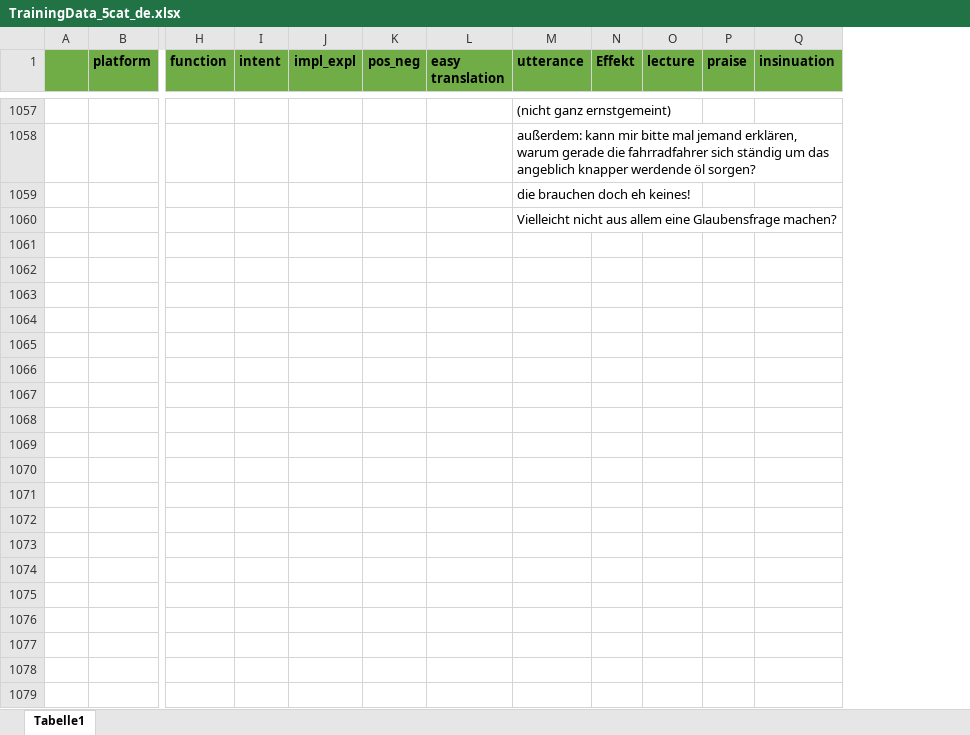
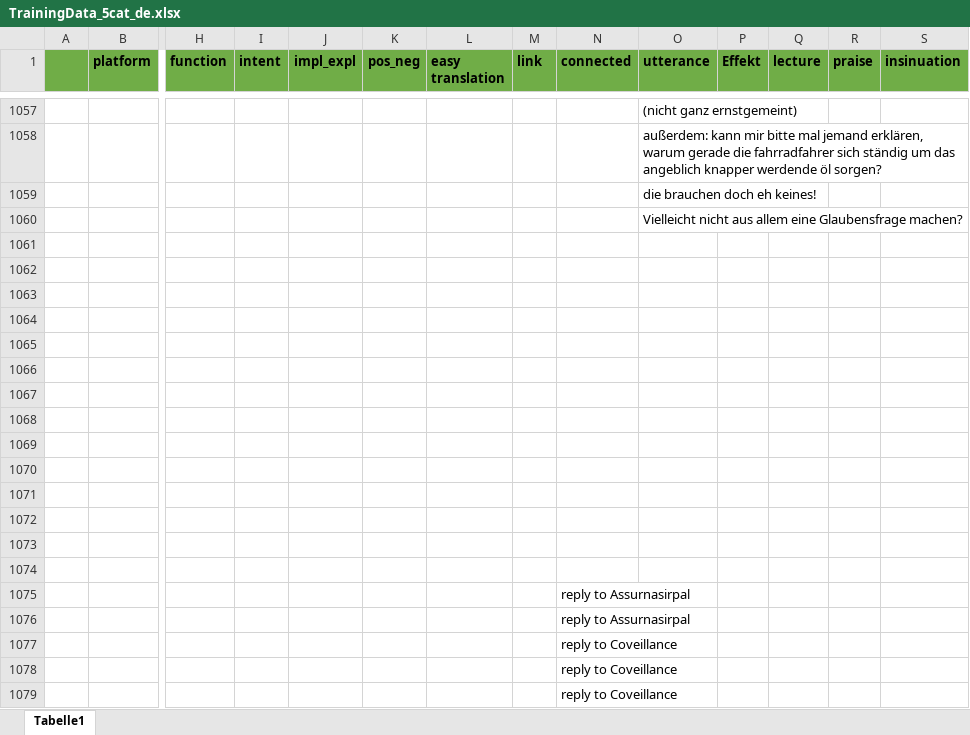
Before and after one commit to RegexoseOld/SmallData, an Excel workbook: backend/model_data/TrainingData_5cat_de.xlsx, sheet Tabelle1, drawn as a sheet; only a part is shown, gaps mark what is left out; values as stored, in another font and other column widths than the file's, no borders; rows hold the shown columns only; the diff covers the shown part only; the diff names each change by its address in the sheet, - before the commit and + after, or states it on an @@ line.

```diff
--- a/backend/model_data/TrainingData_5cat_de.xlsx (sheet Tabelle1)
+++ b/backend/model_data/TrainingData_5cat_de.xlsx (sheet Tabelle1)
+column M (link), empty
+column N (connected), empty
+row 1061: (empty)
+row 1062: (empty)
+row 1063: (empty)
+row 1064: (empty)
+row 1065: (empty)
+row 1066: (empty)
+row 1067: (empty)
+row 1068: (empty)
+row 1069: (empty)
+row 1070: (empty)
+row 1071: (empty)
+row 1072: (empty)
+row 1073: (empty)
+row 1074: (empty)
+row 1075:  |  |  |  |  |  |  |  | reply to Assurnasirpal
+row 1076:  |  |  |  |  |  |  |  | reply to Assurnasirpal
+row 1077:  |  |  |  |  |  |  |  | reply to Coveillance
+row 1078:  |  |  |  |  |  |  |  | reply to Coveillance
+row 1079:  |  |  |  |  |  |  |  | reply to Coveillance
```
Also changed, not shown: 225 added rows and 299 edited cells elsewhere in this sheet.
